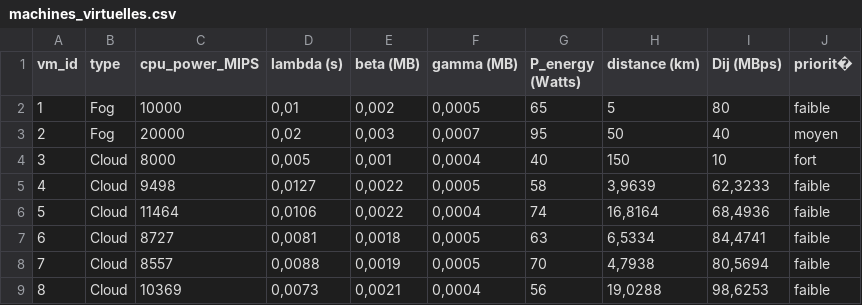
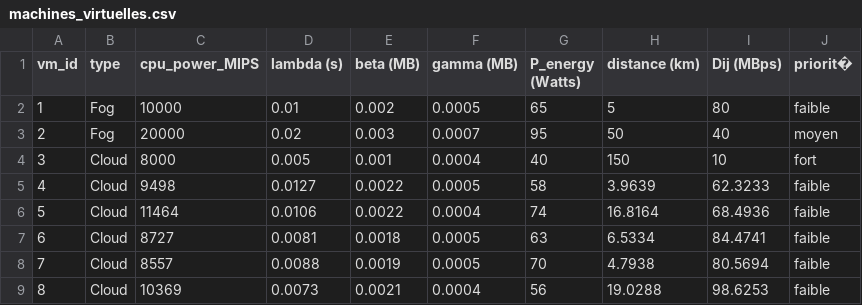
Before and after one commit to eyal29/Optimisation-Metaheuristique, a CSV file: datasets/machines_virtuelles.csv, drawn as a sheet; only a part is shown; the diff covers the shown part only.

```diff
--- a/datasets/machines_virtuelles.csv
+++ b/datasets/machines_virtuelles.csv
@@ -1,9 +1,9 @@
 vm_id;type ;cpu_power_MIPS;lambda (s);beta (MB);gamma (MB);P_energy (Watts);distance (km);Dij (MBps);priorit�
-1;Fog;10000;0,01;0,002;0,0005;65;5;80;faible
-2;Fog;20000;0,02;0,003;0,0007;95;50;40;moyen
-3;Cloud;8000;0,005;0,001;0,0004;40;150;10;fort
-4;Cloud;9498;0,0127;0,0022;0,0005;58;3,9639;62,3233;faible
-5;Cloud;11464;0,0106;0,0022;0,0004;74;16,8164;68,4936;faible
-6;Cloud;8727;0,0081;0,0018;0,0005;63;6,5334;84,4741;faible
-7;Cloud;8557;0,0088;0,0019;0,0005;70;4,7938;80,5694;faible
-8;Cloud;10369;0,0073;0,0021;0,0004;56;19,0288;98,6253;faible
+1;Fog;10000;0.01;0.002;0.0005;65;5;80;faible
+2;Fog;20000;0.02;0.003;0.0007;95;50;40;moyen
+3;Cloud;8000;0.005;0.001;0.0004;40;150;10;fort
+4;Cloud;9498;0.0127;0.0022;0.0005;58;3.9639;62.3233;faible
+5;Cloud;11464;0.0106;0.0022;0.0004;74;16.8164;68.4936;faible
+6;Cloud;8727;0.0081;0.0018;0.0005;63;6.5334;84.4741;faible
+7;Cloud;8557;0.0088;0.0019;0.0005;70;4.7938;80.5694;faible
+8;Cloud;10369;0.0073;0.0021;0.0004;56;19.0288;98.6253;faible
```
Also changed, not shown: 110 edited cells elsewhere in this file, 3 other files.
